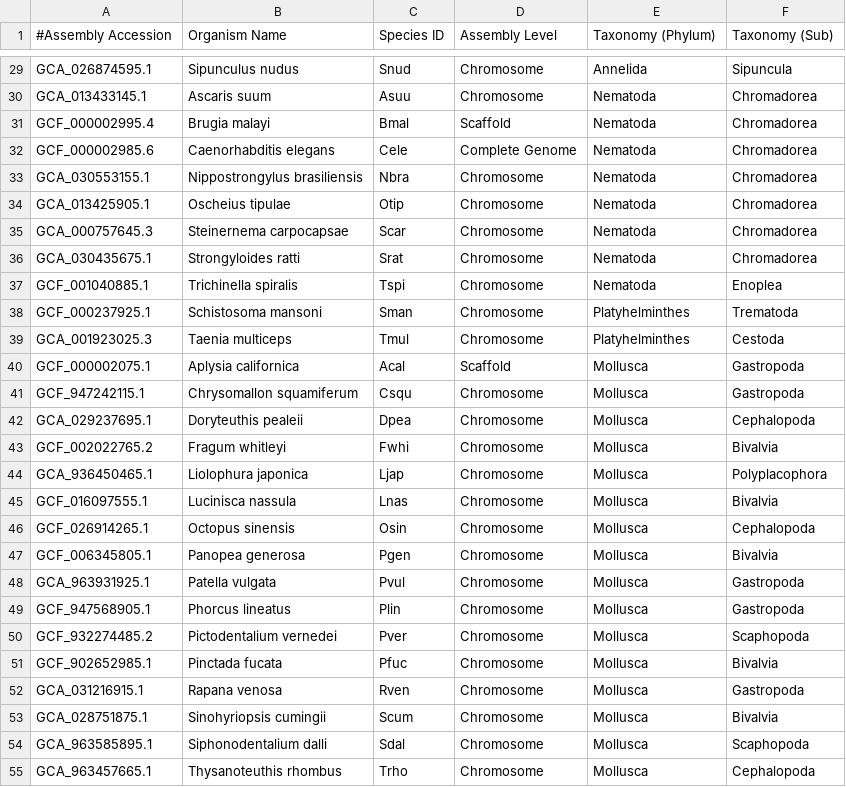
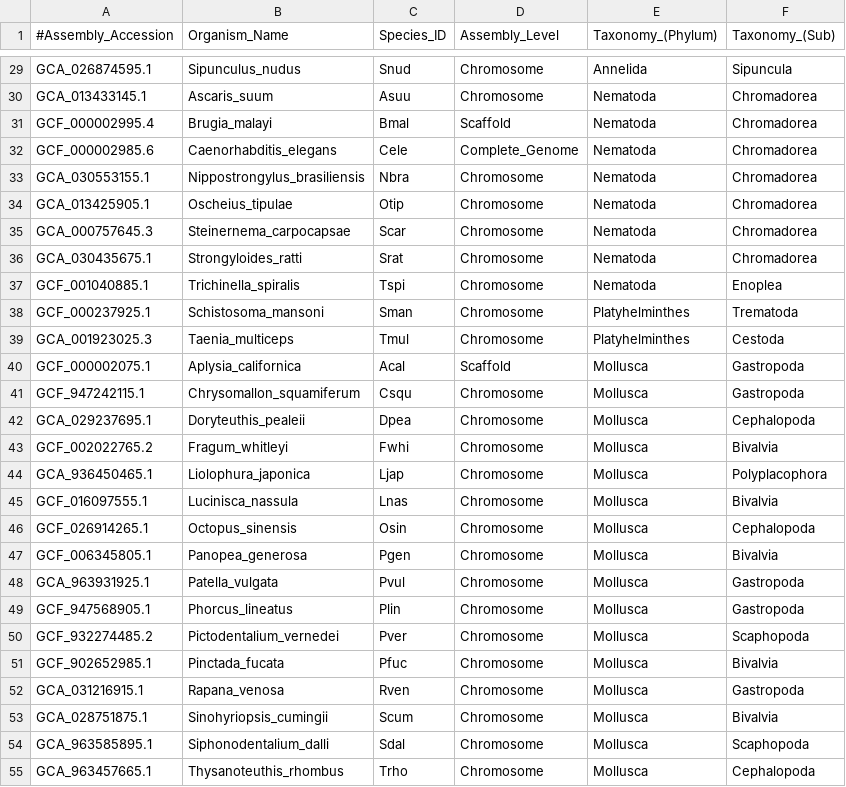
Before and after one commit to michelealbertini30/ABI, a TSV file: ABI_Assembly_accesion.tsv, drawn as a sheet; only a part is shown, gaps mark what is left out; the diff covers the shown part only; the diff names each change by its address in the sheet, - before the commit and + after, or states it on an @@ line.

```diff
--- a/ABI_Assembly_accesion.tsv
+++ b/ABI_Assembly_accesion.tsv
-A1: #Assembly Accession
+A1: #Assembly_Accession
-B1: Organism Name
+B1: Organism_Name
-C1: Species ID
+C1: Species_ID
-D1: Assembly Level
+D1: Assembly_Level
-E1: Taxonomy (Phylum)
+E1: Taxonomy_(Phylum)
-F1: Taxonomy (Sub)
+F1: Taxonomy_(Sub)
-B29 (Organism_Name): Sipunculus nudus
+B29 (Organism_Name): Sipunculus_nudus
-B30 (Organism_Name): Ascaris suum
+B30 (Organism_Name): Ascaris_suum
-B31 (Organism_Name): Brugia malayi
+B31 (Organism_Name): Brugia_malayi
-B32 (Organism_Name): Caenorhabditis elegans
+B32 (Organism_Name): Caenorhabditis_elegans
-D32 (Assembly_Level): Complete Genome
+D32 (Assembly_Level): Complete_Genome
-B33 (Organism_Name): Nippostrongylus brasiliensis
+B33 (Organism_Name): Nippostrongylus_brasiliensis
-B34 (Organism_Name): Oscheius tipulae
+B34 (Organism_Name): Oscheius_tipulae
-B35 (Organism_Name): Steinernema carpocapsae
+B35 (Organism_Name): Steinernema_carpocapsae
-B36 (Organism_Name): Strongyloides ratti
+B36 (Organism_Name): Strongyloides_ratti
-B37 (Organism_Name): Trichinella spiralis
+B37 (Organism_Name): Trichinella_spiralis
-B38 (Organism_Name): Schistosoma mansoni
+B38 (Organism_Name): Schistosoma_mansoni
-B39 (Organism_Name): Taenia multiceps
+B39 (Organism_Name): Taenia_multiceps
-B40 (Organism_Name): Aplysia californica
+B40 (Organism_Name): Aplysia_californica
-B41 (Organism_Name): Chrysomallon squamiferum
+B41 (Organism_Name): Chrysomallon_squamiferum
-B42 (Organism_Name): Doryteuthis pealeii
+B42 (Organism_Name): Doryteuthis_pealeii
-B43 (Organism_Name): Fragum whitleyi
+B43 (Organism_Name): Fragum_whitleyi
-B44 (Organism_Name): Liolophura japonica
+B44 (Organism_Name): Liolophura_japonica
-B45 (Organism_Name): Lucinisca nassula
+B45 (Organism_Name): Lucinisca_nassula
-B46 (Organism_Name): Octopus sinensis
+B46 (Organism_Name): Octopus_sinensis
-B47 (Organism_Name): Panopea generosa
+B47 (Organism_Name): Panopea_generosa
-B48 (Organism_Name): Patella vulgata
+B48 (Organism_Name): Patella_vulgata
-B49 (Organism_Name): Phorcus lineatus
+B49 (Organism_Name): Phorcus_lineatus
-B50 (Organism_Name): Pictodentalium vernedei
+B50 (Organism_Name): Pictodentalium_vernedei
-B51 (Organism_Name): Pinctada fucata
+B51 (Organism_Name): Pinctada_fucata
-B52 (Organism_Name): Rapana venosa
+B52 (Organism_Name): Rapana_venosa
-B53 (Organism_Name): Sinohyriopsis cumingii
+B53 (Organism_Name): Sinohyriopsis_cumingii
-B54 (Organism_Name): Siphonodentalium dalli
+B54 (Organism_Name): Siphonodentalium_dalli
-B55 (Organism_Name): Thysanoteuthis rhombus
+B55 (Organism_Name): Thysanoteuthis_rhombus
```
Also changed, not shown: 124 edited cells elsewhere in this file, 13 other files.
